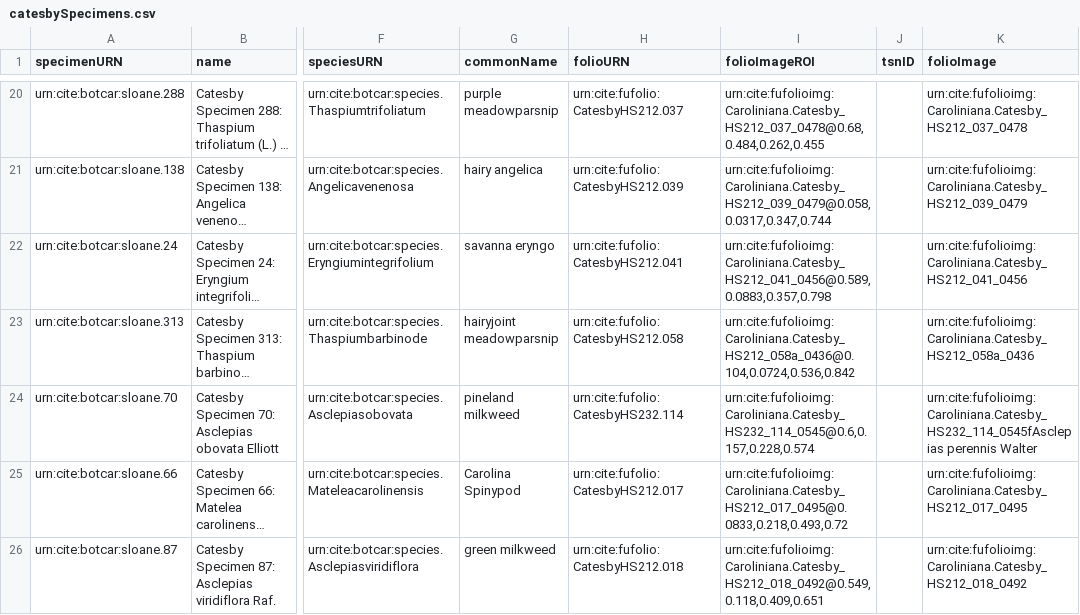
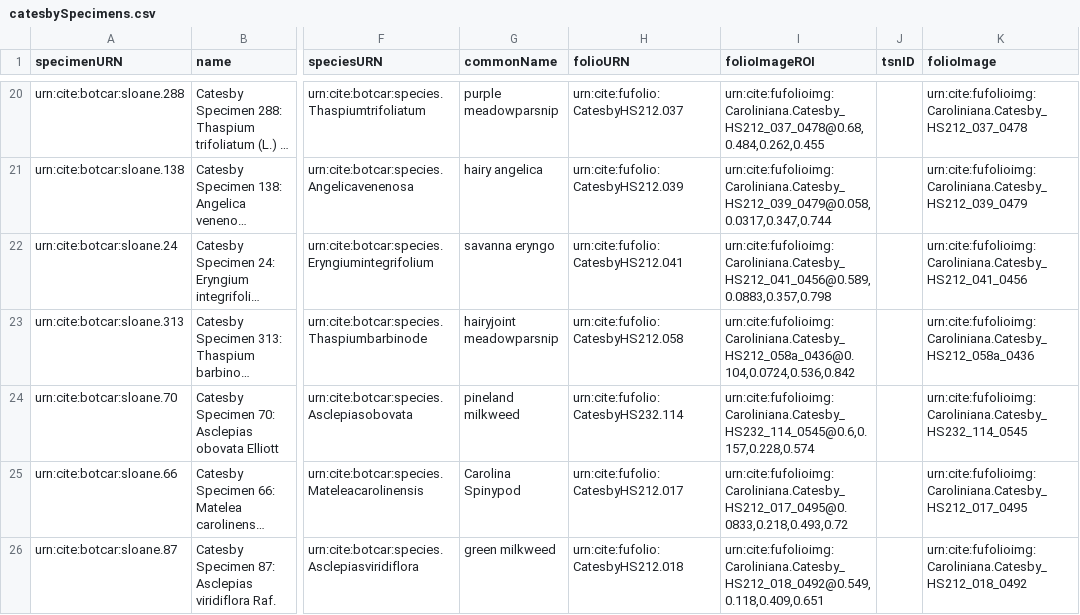
Before and after one commit to Eumaeus/folio-cite, a CSV file: collections/botcar/catesbySpecimens.csv, drawn as a sheet; only a part is shown, gaps mark what is left out; long unchanged cells end in …; the diff names each change by its address in the sheet, - before the commit and + after, or states it on an @@ line.

```diff
--- a/collections/botcar/catesbySpecimens.csv
+++ b/collections/botcar/catesbySpecimens.csv
-K24 (folioImage): urn:cite:fufolioimg:Caroliniana.Catesby_HS232_114_0545fAsclepias perennis Walter
+K24 (folioImage): urn:cite:fufolioimg:Caroliniana.Catesby_HS232_114_0545
```
Also changed, not shown: collections/botcar/genera.csv, collections/mss/char_inv.csv, 27 other files.
